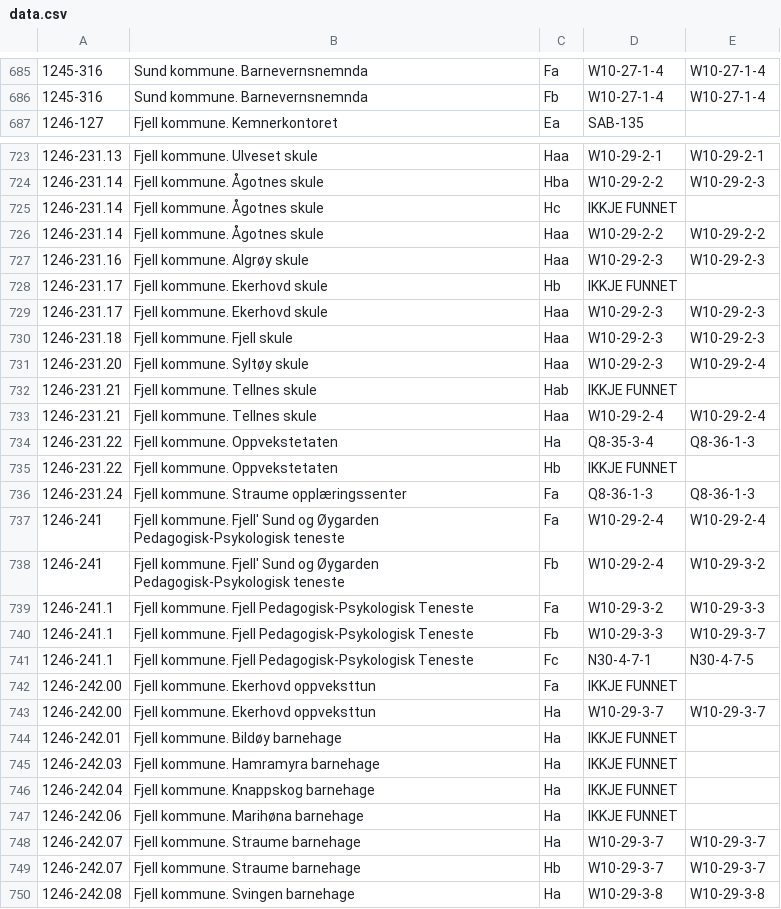
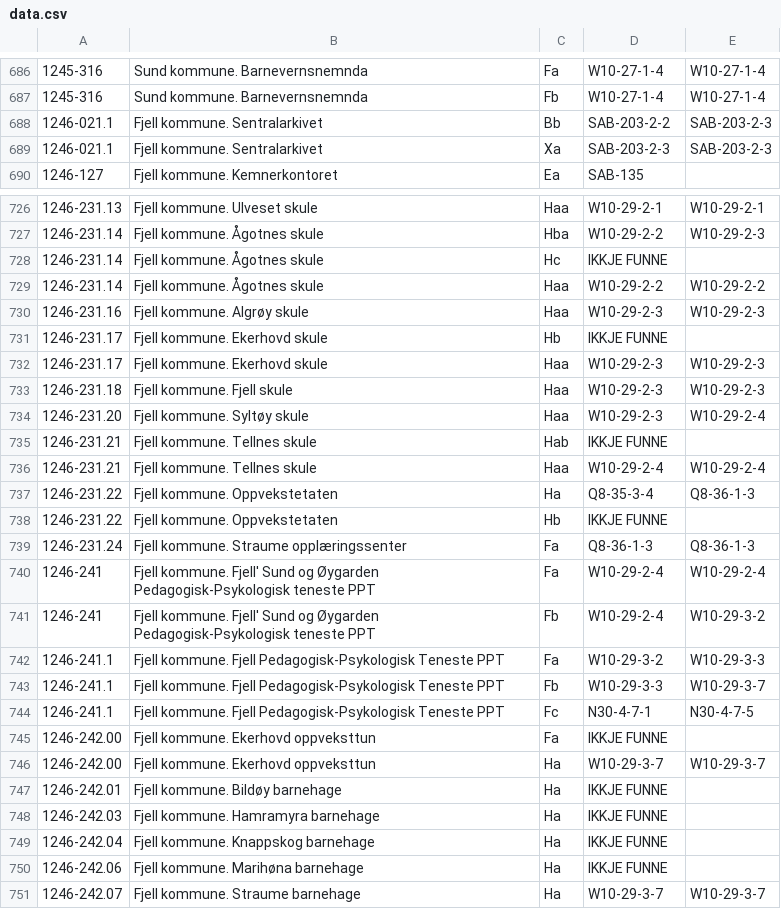
Before and after one commit to kjosaas/Deponika, a CSV file: data.csv, drawn as a sheet; only a part is shown, gaps mark what is left out; the shorter side is filled out with more unchanged rows; the diff covers the shown part only.

```diff
--- a/data.csv
+++ b/data.csv
@@ -686,2 +687,4 @@
 1245-316,Sund kommune. Barnevernsnemnda,Fb,W10-27-1-4,W10-27-1-4
+1246-021.1,Fjell kommune. Sentralarkivet,Bb,SAB-203-2-2,SAB-203-2-3
+1246-021.1,Fjell kommune. Sentralarkivet,Xa,SAB-203-2-3,SAB-203-2-3
 1246-127,Fjell kommune. Kemnerkontoret,Ea,SAB-135,
@@ -724,6 +727,6 @@
 1246-231.14,Fjell kommune. Ågotnes skule,Hba,W10-29-2-2,W10-29-2-3
-1246-231.14,Fjell kommune. Ågotnes skule,Hc,IKKJE FUNNET,
+1246-231.14,Fjell kommune. Ågotnes skule,Hc,IKKJE FUNNE,
 1246-231.14,Fjell kommune. Ågotnes skule,Haa,W10-29-2-2,W10-29-2-2
 1246-231.16,Fjell kommune. Algrøy skule,Haa,W10-29-2-3,W10-29-2-3
-1246-231.17,Fjell kommune. Ekerhovd skule,Hb,IKKJE FUNNET,
+1246-231.17,Fjell kommune. Ekerhovd skule,Hb,IKKJE FUNNE,
 1246-231.17,Fjell kommune. Ekerhovd skule,Haa,W10-29-2-3,W10-29-2-3
@@ -731,18 +734,18 @@
 1246-231.20,Fjell kommune. Syltøy skule,Haa,W10-29-2-3,W10-29-2-4
-1246-231.21,Fjell kommune. Tellnes skule,Hab,IKKJE FUNNET,
+1246-231.21,Fjell kommune. Tellnes skule,Hab,IKKJE FUNNE,
 1246-231.21,Fjell kommune. Tellnes skule,Haa,W10-29-2-4,W10-29-2-4
 1246-231.22,Fjell kommune. Oppvekstetaten,Ha,Q8-35-3-4,Q8-36-1-3
-1246-231.22,Fjell kommune. Oppvekstetaten,Hb,IKKJE FUNNET,
+1246-231.22,Fjell kommune. Oppvekstetaten,Hb,IKKJE FUNNE,
 1246-231.24,Fjell kommune. Straume opplæringssenter,Fa,Q8-36-1-3,Q8-36-1-3
-1246-241,Fjell kommune. Fjell' Sund og Øygarden Pedagogisk-Psykologisk teneste,Fa,W10-29-2-4,W10-29-2-4
-1246-241,Fjell kommune. Fjell' Sund og Øygarden Pedagogisk-Psykologisk teneste,Fb,W10-29-2-4,W10-29-3-2
-1246-241.1,Fjell kommune. Fjell Pedagogisk-Psykologisk Teneste,Fa,W10-29-3-2,W10-29-3-3
-1246-241.1,Fjell kommune. Fjell Pedagogisk-Psykologisk Teneste,Fb,W10-29-3-3,W10-29-3-7
-1246-241.1,Fjell kommune. Fjell Pedagogisk-Psykologisk Teneste,Fc,N30-4-7-1,N30-4-7-5
-1246-242.00,Fjell kommune. Ekerhovd oppveksttun,Fa,IKKJE FUNNET,
+1246-241,Fjell kommune. Fjell' Sund og Øygarden Pedagogisk-Psykologisk teneste PPT,Fa,W10-29-2-4,W10-29-2-4
+1246-241,Fjell kommune. Fjell' Sund og Øygarden Pedagogisk-Psykologisk teneste PPT,Fb,W10-29-2-4,W10-29-3-2
+1246-241.1,Fjell kommune. Fjell Pedagogisk-Psykologisk Teneste PPT,Fa,W10-29-3-2,W10-29-3-3
+1246-241.1,Fjell kommune. Fjell Pedagogisk-Psykologisk Teneste PPT,Fb,W10-29-3-3,W10-29-3-7
+1246-241.1,Fjell kommune. Fjell Pedagogisk-Psykologisk Teneste PPT,Fc,N30-4-7-1,N30-4-7-5
+1246-242.00,Fjell kommune. Ekerhovd oppveksttun,Fa,IKKJE FUNNE,
 1246-242.00,Fjell kommune. Ekerhovd oppveksttun,Ha,W10-29-3-7,W10-29-3-7
-1246-242.01,Fjell kommune. Bildøy barnehage,Ha,IKKJE FUNNET,
-1246-242.03,Fjell kommune. Hamramyra barnehage,Ha,IKKJE FUNNET,
-1246-242.04,Fjell kommune. Knappskog barnehage,Ha,IKKJE FUNNET,
-1246-242.06,Fjell kommune. Marihøna barnehage,Ha,IKKJE FUNNET,
+1246-242.01,Fjell kommune. Bildøy barnehage,Ha,IKKJE FUNNE,
+1246-242.03,Fjell kommune. Hamramyra barnehage,Ha,IKKJE FUNNE,
+1246-242.04,Fjell kommune. Knappskog barnehage,Ha,IKKJE FUNNE,
+1246-242.06,Fjell kommune. Marihøna barnehage,Ha,IKKJE FUNNE,
 1246-242.07,Fjell kommune. Straume barnehage,Ha,W10-29-3-7,W10-29-3-7
```
Also changed, not shown: 6 added rows and 121 edited cells elsewhere in this file.
